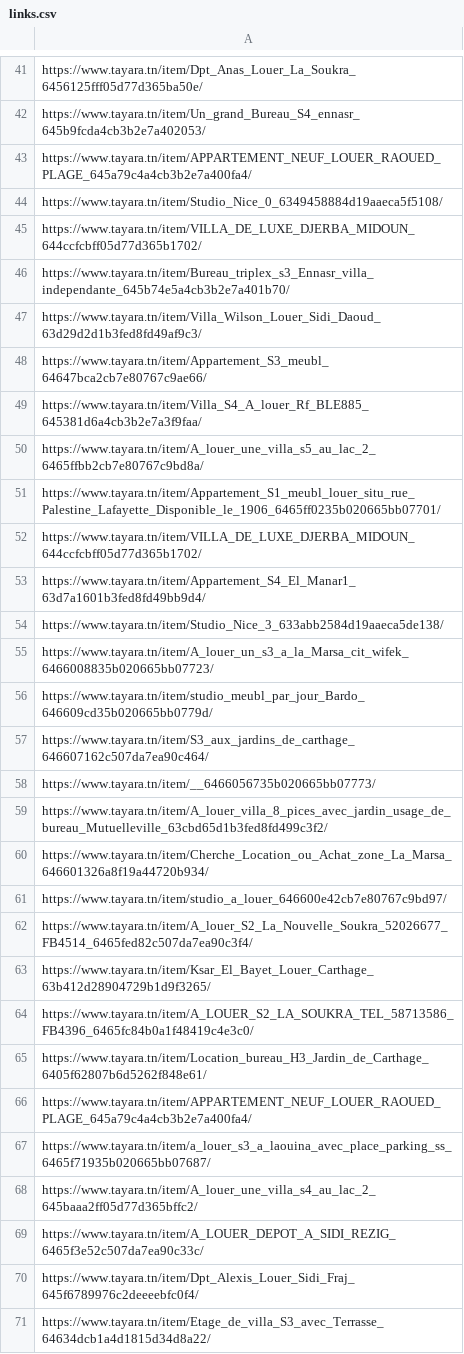
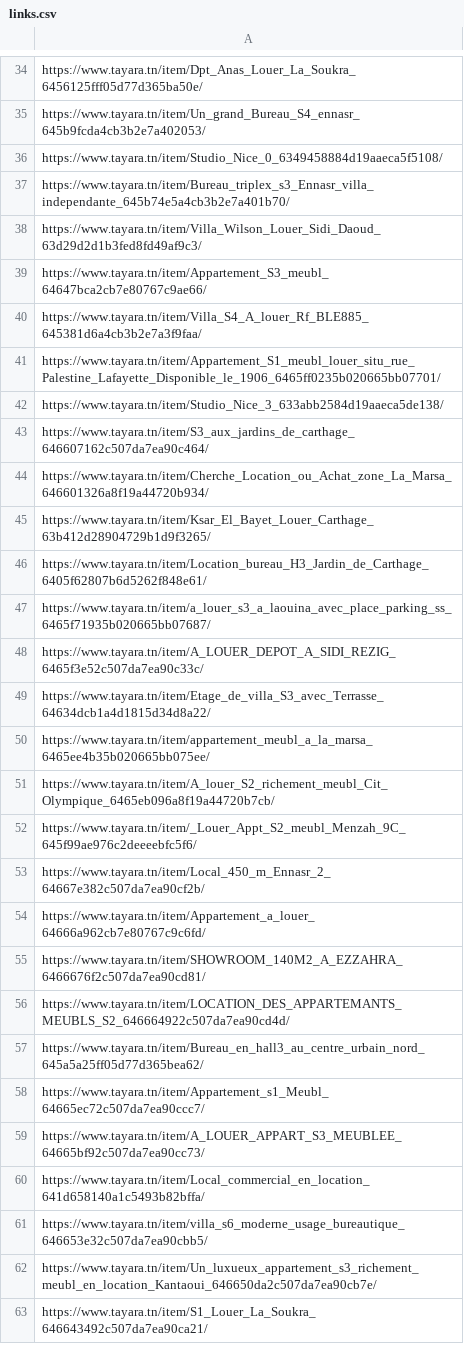
Before and after one commit to lina14b/AdsScrapper, a CSV file: AdsScrapper/links.csv, drawn as a sheet; only a part is shown, gaps mark what is left out; the shorter side is filled out with more unchanged rows; the diff covers the shown part only.

```diff
--- a/AdsScrapper/links.csv
+++ b/AdsScrapper/links.csv
@@ -42,5 +35,3 @@ https://www.tayara.tn/item/Dpt_Anas_Louer_La_Soukra_6456125fff05d77d365ba50e/
 https://www.tayara.tn/item/Un_grand_Bureau_S4_ennasr_645b9fcda4cb3b2e7a402053/
-https://www.tayara.tn/item/APPARTEMENT_NEUF_LOUER_RAOUED_PLAGE_645a79c4a4cb3b2e7a400fa4/
 https://www.tayara.tn/item/Studio_Nice_0_6349458884d19aaeca5f5108/
-https://www.tayara.tn/item/VILLA_DE_LUXE_DJERBA_MIDOUN_644ccfcbff05d77d365b1702/
 https://www.tayara.tn/item/Bureau_triplex_s3_Ennasr_villa_independante_645b74e5a4cb3b2e7a401b70/
@@ -49,23 +40,10 @@ https://www.tayara.tn/item/Appartement_S3_meubl_64647bca2cb7e80767c9ae66/
 https://www.tayara.tn/item/Villa_S4_A_louer_Rf_BLE885_645381d6a4cb3b2e7a3f9faa/
-https://www.tayara.tn/item/A_louer_une_villa_s5_au_lac_2_6465ffbb2cb7e80767c9bd8a/
 https://www.tayara.tn/item/Appartement_S1_meubl_louer_situ_rue_Palestine_Lafayette_Disponible_le_1906_6465ff0235b020665bb07701/
-https://www.tayara.tn/item/VILLA_DE_LUXE_DJERBA_MIDOUN_644ccfcbff05d77d365b1702/
-https://www.tayara.tn/item/Appartement_S4_El_Manar1_63d7a1601b3fed8fd49bb9d4/
 https://www.tayara.tn/item/Studio_Nice_3_633abb2584d19aaeca5de138/
-https://www.tayara.tn/item/A_louer_un_s3_a_la_Marsa_cit_wifek_6466008835b020665bb07723/
-https://www.tayara.tn/item/studio_meubl_par_jour_Bardo_646609cd35b020665bb0779d/
 https://www.tayara.tn/item/S3_aux_jardins_de_carthage_646607162c507da7ea90c464/
-https://www.tayara.tn/item/__6466056735b020665bb07773/
-https://www.tayara.tn/item/A_louer_villa_8_pices_avec_jardin_usage_de_bureau_Mutuelleville_63cbd65d1b3fed8fd499c3f2/
 https://www.tayara.tn/item/Cherche_Location_ou_Achat_zone_La_Marsa_646601326a8f19a44720b934/
-https://www.tayara.tn/item/studio_a_louer_646600e42cb7e80767c9bd97/
-https://www.tayara.tn/item/A_louer_S2_La_Nouvelle_Soukra_52026677_FB4514_6465fed82c507da7ea90c3f4/
 https://www.tayara.tn/item/Ksar_El_Bayet_Louer_Carthage_63b412d28904729b1d9f3265/
-https://www.tayara.tn/item/A_LOUER_S2_LA_SOUKRA_TEL_58713586_FB4396_6465fc84b0a1f48419c4e3c0/
 https://www.tayara.tn/item/Location_bureau_H3_Jardin_de_Carthage_6405f62807b6d5262f848e61/
-https://www.tayara.tn/item/APPARTEMENT_NEUF_LOUER_RAOUED_PLAGE_645a79c4a4cb3b2e7a400fa4/
 https://www.tayara.tn/item/a_louer_s3_a_laouina_avec_place_parking_ss_6465f71935b020665bb07687/
-https://www.tayara.tn/item/A_louer_une_villa_s4_au_lac_2_645baaa2ff05d77d365bffc2/
 https://www.tayara.tn/item/A_LOUER_DEPOT_A_SIDI_REZIG_6465f3e52c507da7ea90c33c/
-https://www.tayara.tn/item/Dpt_Alexis_Louer_Sidi_Fraj_645f6789976c2deeeebfc0f4/
 https://www.tayara.tn/item/Etage_de_villa_S3_avec_Terrasse_64634dcb1a4d1815d34d8a22/
```
Also changed, not shown: 7 added rows and 25 removed rows elsewhere in this file, 17 other files.
